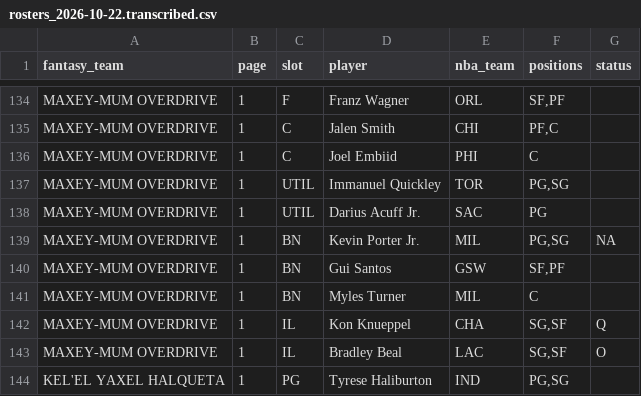
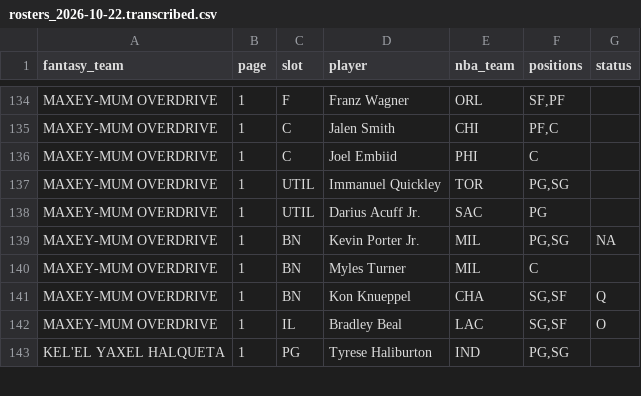
Before and after one commit to nic095layson/fantasy-basketball-2026-27, a CSV file: data/source/flaim/rosters_2026-10-22.transcribed.csv, drawn as a sheet; only a part is shown, gaps mark what is left out.

```diff
--- a/data/source/flaim/rosters_2026-10-22.transcribed.csv
+++ b/data/source/flaim/rosters_2026-10-22.transcribed.csv
@@ -139,5 +139,4 @@ MAXEY-MUM OVERDRIVE,1,UTIL,Darius Acuff Jr.,SAC,PG,
 MAXEY-MUM OVERDRIVE,1,BN,Kevin Porter Jr.,MIL,"PG,SG",NA
-MAXEY-MUM OVERDRIVE,1,BN,Gui Santos,GSW,"SF,PF",
 MAXEY-MUM OVERDRIVE,1,BN,Myles Turner,MIL,C,
-MAXEY-MUM OVERDRIVE,1,IL,Kon Knueppel,CHA,"SG,SF",Q
+MAXEY-MUM OVERDRIVE,1,BN,Kon Knueppel,CHA,"SG,SF",Q
 MAXEY-MUM OVERDRIVE,1,IL,Bradley Beal,LAC,"SG,SF",O
```
Also changed, not shown: 18 other files.
